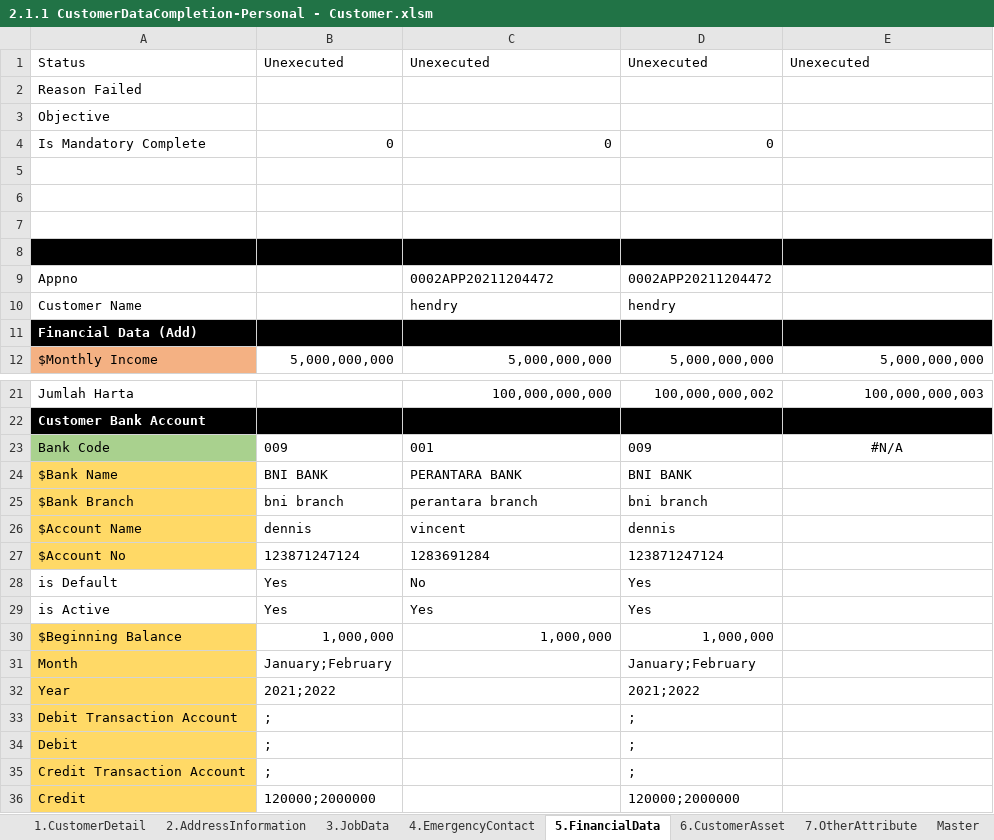
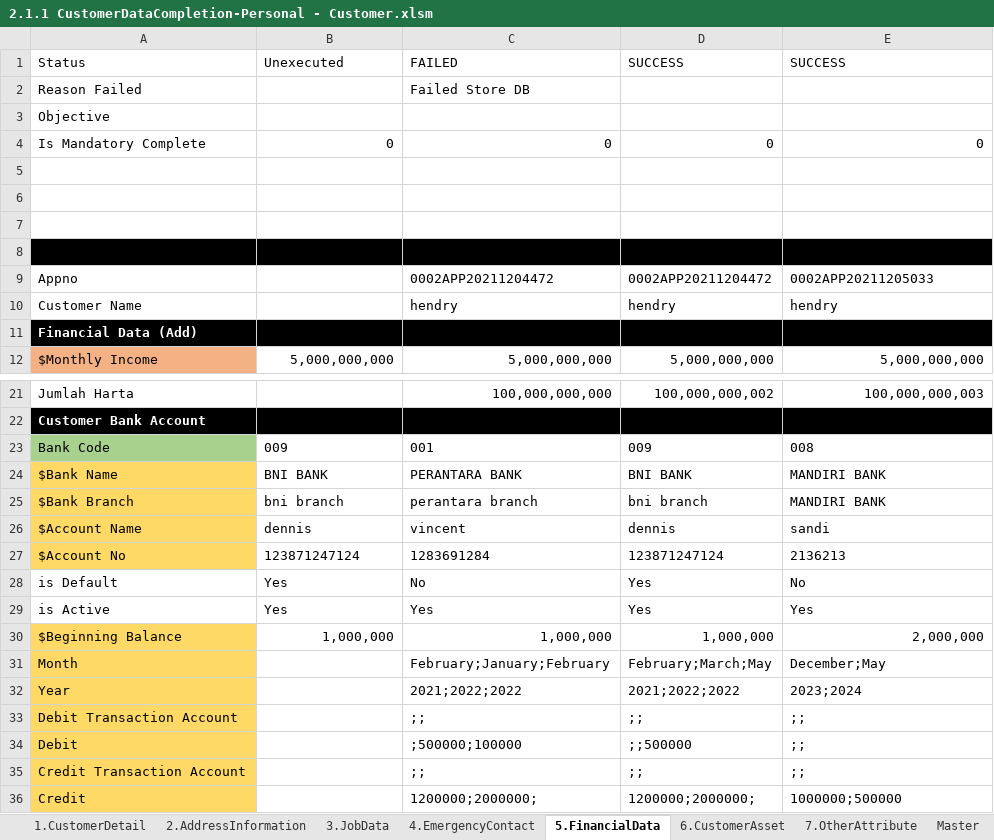
Before and after one commit to qcadins/DemoWorkflow, an Excel workbook: Excel/2.1.1 CustomerDataCompletion-Personal - Customer.xlsm, sheet 5.FinancialData, drawn as a sheet; only a part is shown, gaps mark what is left out; values as stored, in another font and other column widths than the file's, no borders; the diff covers the shown part only; the diff names each change by its address in the sheet, - before the commit and + after, or states it on an @@ line.

```diff
--- a/Excel/2.1.1 CustomerDataCompletion-Personal - Customer.xlsm (sheet 5.FinancialData)
+++ b/Excel/2.1.1 CustomerDataCompletion-Personal - Customer.xlsm (sheet 5.FinancialData)
-C1: Unexecuted
+C1: FAILED
-D1: Unexecuted
+D1: SUCCESS
-E1: Unexecuted
+E1: SUCCESS
-C2 (FAILED): (empty)
+C2 (FAILED): Failed Store DB
-E4 (SUCCESS): (empty)
+E4 (SUCCESS): 0
-E9 (SUCCESS): (empty)
+E9 (SUCCESS): 0002APP20211205033
-E10 (SUCCESS): (empty)
+E10 (SUCCESS): hendry
-E23 (SUCCESS): #N/A
+E23 (SUCCESS): 008
-E23 alignment: center
+E23 alignment: left
-E24:E25 (SUCCESS): (empty)
+E24:E25 (SUCCESS): MANDIRI BANK
-E26 (SUCCESS): (empty)
+E26 (SUCCESS): sandi
-E27 (SUCCESS): (empty)
+E27 (SUCCESS): 2136213
-E28 (SUCCESS): (empty)
+E28 (SUCCESS): No
-E29 (SUCCESS): (empty)
+E29 (SUCCESS): Yes
-E30 (SUCCESS): (empty)
+E30 (SUCCESS): 2,000,000
-B31 (Unexecuted): January;February
+B31 (Unexecuted): (empty)
-C31 (FAILED): (empty)
+C31 (FAILED): February;January;February
-D31 (SUCCESS): January;February
+D31 (SUCCESS): February;March;May
-E31 (SUCCESS): (empty)
+E31 (SUCCESS): December;May
-B32 (Unexecuted): 2021;2022
+B32 (Unexecuted): (empty)
-C32 (FAILED): (empty)
+C32 (FAILED): 2021;2022;2022
-D32 (SUCCESS): 2021;2022
+D32 (SUCCESS): 2021;2022;2022
-E32 (SUCCESS): (empty)
+E32 (SUCCESS): 2023;2024
-B33:B35 (Unexecuted): ;
+B33:B35 (Unexecuted): (empty)
-C33 (FAILED): (empty)
+C33 (FAILED): ;;
-D33 (SUCCESS): ;
+D33 (SUCCESS): ;;
-E33:E35 (SUCCESS): (empty)
+E33:E35 (SUCCESS): ;;
-C34 (FAILED): (empty)
+C34 (FAILED): ;500000;100000
-D34 (SUCCESS): ;
+D34 (SUCCESS): ;;500000
-C35 (FAILED): (empty)
+C35 (FAILED): ;;
-D35 (SUCCESS): ;
+D35 (SUCCESS): ;;
-B36 (Unexecuted): 120000;2000000
+B36 (Unexecuted): (empty)
-C36 (FAILED): (empty)
+C36 (FAILED): 1200000;2000000;
-D36 (SUCCESS): 120000;2000000
+D36 (SUCCESS): 1200000;2000000;
-E36 (SUCCESS): (empty)
+E36 (SUCCESS): 1000000;500000
```
Also changed, not shown: 1 edited cell elsewhere in this sheet, sheet 4.EmergencyContact, sheet 1.CustomerDetail, sheet 7.OtherAttribute, Excel/2.1.2 CustomerDataCompletion-Personal - Family.xlsm, Excel/2.1.3 CustomerDataCompletion-Personal - GuarantorPersonal.xlsm, 13 other files.
